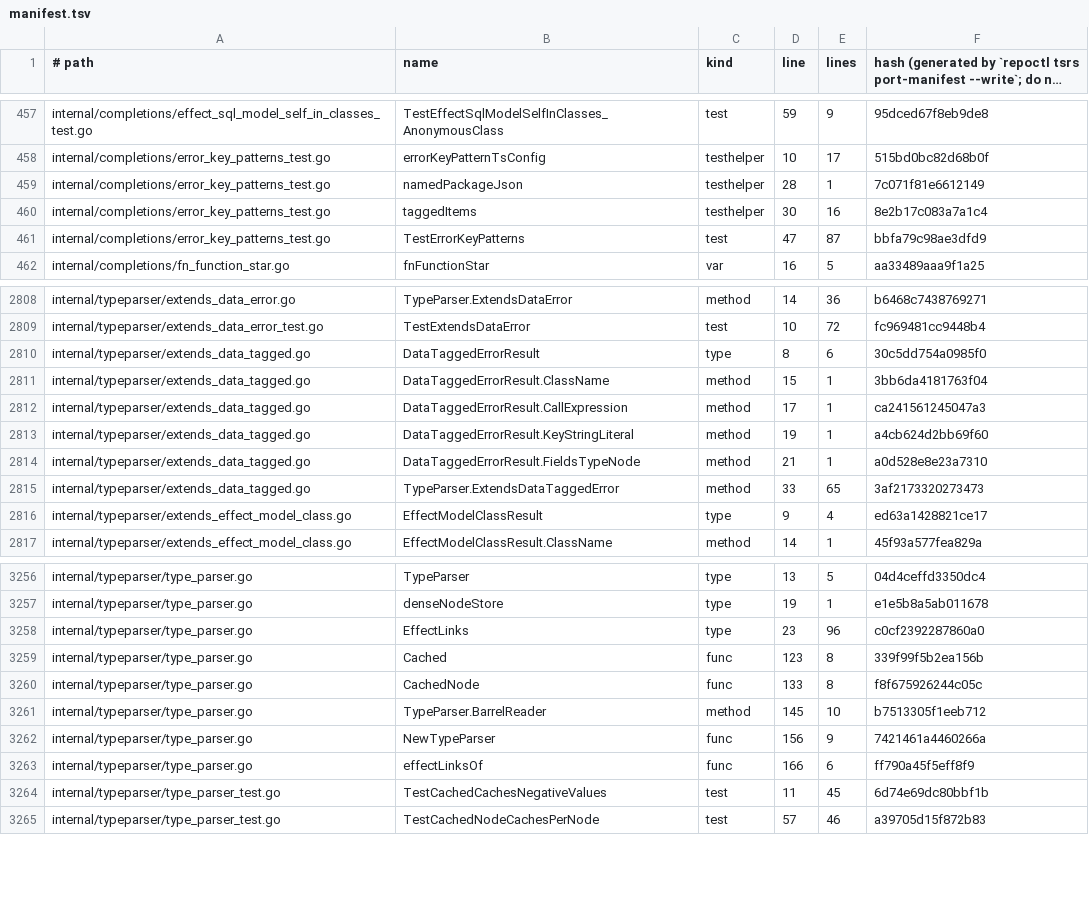
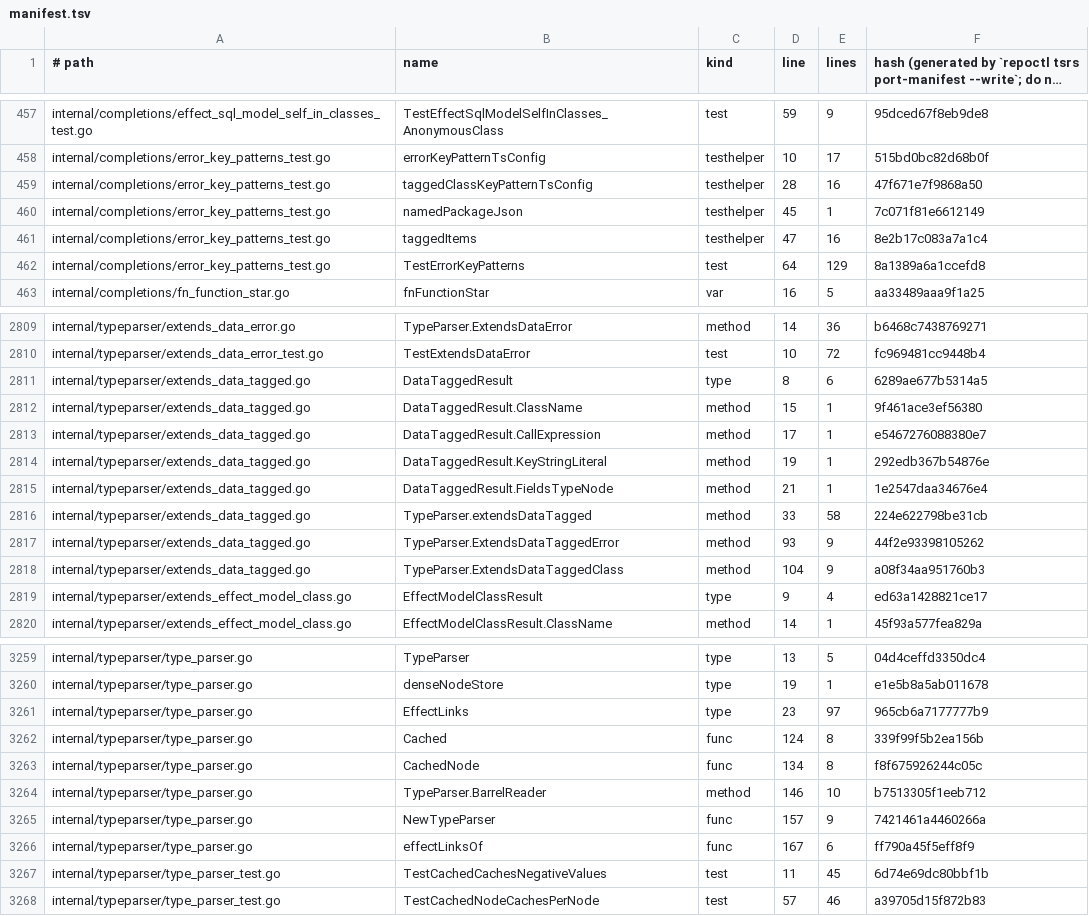
Before and after one commit to Effect-TS/tsgo, a TSV file: porting/manifest.tsv, drawn as a sheet; only a part is shown, gaps mark what is left out; long unchanged cells end in …; the diff covers the shown part only.

```diff
--- a/porting/manifest.tsv
+++ b/porting/manifest.tsv
@@ -458,5 +458,6 @@ internal/completions/effect_sql_model_self_in_classes_test.go	TestEffectSqlModel
 internal/completions/error_key_patterns_test.go	errorKeyPatternTsConfig	testhelper	10	17	515bd0bc82d68b0f
-internal/completions/error_key_patterns_test.go	namedPackageJson	testhelper	28	1	7c071f81e6612149
-internal/completions/error_key_patterns_test.go	taggedItems	testhelper	30	16	8e2b17c083a7a1c4
-internal/completions/error_key_patterns_test.go	TestErrorKeyPatterns	test	47	87	bbfa79c98ae3dfd9
+internal/completions/error_key_patterns_test.go	taggedClassKeyPatternTsConfig	testhelper	28	16	47f671e7f9868a50
+internal/completions/error_key_patterns_test.go	namedPackageJson	testhelper	45	1	7c071f81e6612149
+internal/completions/error_key_patterns_test.go	taggedItems	testhelper	47	16	8e2b17c083a7a1c4
+internal/completions/error_key_patterns_test.go	TestErrorKeyPatterns	test	64	129	8a1389a6a1ccefd8
 internal/completions/fn_function_star.go	fnFunctionStar	var	16	5	aa33489aaa9f1a25
@@ -2809,8 +2810,10 @@ internal/typeparser/extends_data_error.go	TypeParser.ExtendsDataError	method	14
 internal/typeparser/extends_data_error_test.go	TestExtendsDataError	test	10	72	fc969481cc9448b4
-internal/typeparser/extends_data_tagged.go	DataTaggedErrorResult	type	8	6	30c5dd754a0985f0
-internal/typeparser/extends_data_tagged.go	DataTaggedErrorResult.ClassName	method	15	1	3bb6da4181763f04
-internal/typeparser/extends_data_tagged.go	DataTaggedErrorResult.CallExpression	method	17	1	ca241561245047a3
-internal/typeparser/extends_data_tagged.go	DataTaggedErrorResult.KeyStringLiteral	method	19	1	a4cb624d2bb69f60
-internal/typeparser/extends_data_tagged.go	DataTaggedErrorResult.FieldsTypeNode	method	21	1	a0d528e8e23a7310
-internal/typeparser/extends_data_tagged.go	TypeParser.ExtendsDataTaggedError	method	33	65	3af2173320273473
+internal/typeparser/extends_data_tagged.go	DataTaggedResult	type	8	6	6289ae677b5314a5
+internal/typeparser/extends_data_tagged.go	DataTaggedResult.ClassName	method	15	1	9f461ace3ef56380
+internal/typeparser/extends_data_tagged.go	DataTaggedResult.CallExpression	method	17	1	e5467276088380e7
+internal/typeparser/extends_data_tagged.go	DataTaggedResult.KeyStringLiteral	method	19	1	292edb367b54876e
+internal/typeparser/extends_data_tagged.go	DataTaggedResult.FieldsTypeNode	method	21	1	1e2547daa34676e4
+internal/typeparser/extends_data_tagged.go	TypeParser.extendsDataTagged	method	33	58	224e622798be31cb
+internal/typeparser/extends_data_tagged.go	TypeParser.ExtendsDataTaggedError	method	93	9	44f2e93398105262
+internal/typeparser/extends_data_tagged.go	TypeParser.ExtendsDataTaggedClass	method	104	9	a08f34aa951760b3
 internal/typeparser/extends_effect_model_class.go	EffectModelClassResult	type	9	4	ed63a1428821ce17
@@ -3257,8 +3260,8 @@ internal/typeparser/type_parser.go	TypeParser	type	13	5	04d4ceffd3350dc4
 internal/typeparser/type_parser.go	denseNodeStore	type	19	1	e1e5b8a5ab011678
-internal/typeparser/type_parser.go	EffectLinks	type	23	96	c0cf2392287860a0
-internal/typeparser/type_parser.go	Cached	func	123	8	339f99f5b2ea156b
-internal/typeparser/type_parser.go	CachedNode	func	133	8	f8f675926244c05c
-internal/typeparser/type_parser.go	TypeParser.BarrelReader	method	145	10	b7513305f1eeb712
-internal/typeparser/type_parser.go	NewTypeParser	func	156	9	7421461a4460266a
-internal/typeparser/type_parser.go	effectLinksOf	func	166	6	ff790a45f5eff8f9
+internal/typeparser/type_parser.go	EffectLinks	type	23	97	965cb6a7177777b9
+internal/typeparser/type_parser.go	Cached	func	124	8	339f99f5b2ea156b
+internal/typeparser/type_parser.go	CachedNode	func	134	8	f8f675926244c05c
+internal/typeparser/type_parser.go	TypeParser.BarrelReader	method	146	10	b7513305f1eeb712
+internal/typeparser/type_parser.go	NewTypeParser	func	157	9	7421461a4460266a
+internal/typeparser/type_parser.go	effectLinksOf	func	167	6	ff790a45f5eff8f9
 internal/typeparser/type_parser_test.go	TestCachedCachesNegativeValues	test	11	45	6d74e69dc80bbf1b
```
Also changed, not shown: 13 edited cells elsewhere in this file, porting/ported.tsv, 34 other files.
